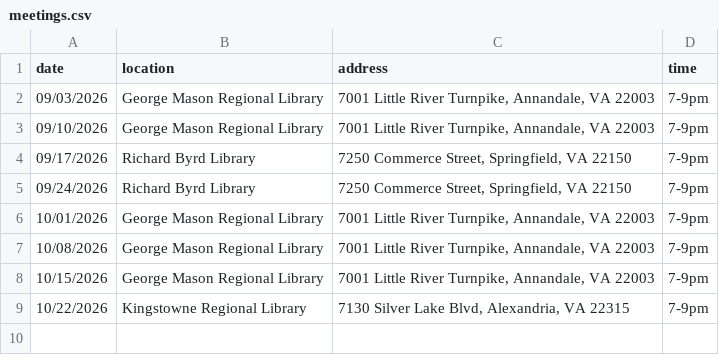
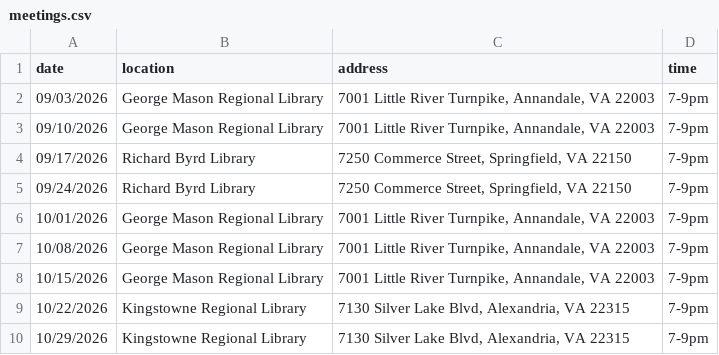
Before and after one commit to DPD-30/fairfaxjugglers, a CSV file: _data/meetings.csv, drawn as a sheet; the diff names each change by its address in the sheet, - before the commit and + after, or states it on an @@ line.

```diff
--- a/_data/meetings.csv
+++ b/_data/meetings.csv
+row 10: 10/29/2026 | Kingstowne Regional Library | 7130 Silver Lake Blvd, Alexandria, VA 22315 | 7-9pm
```
